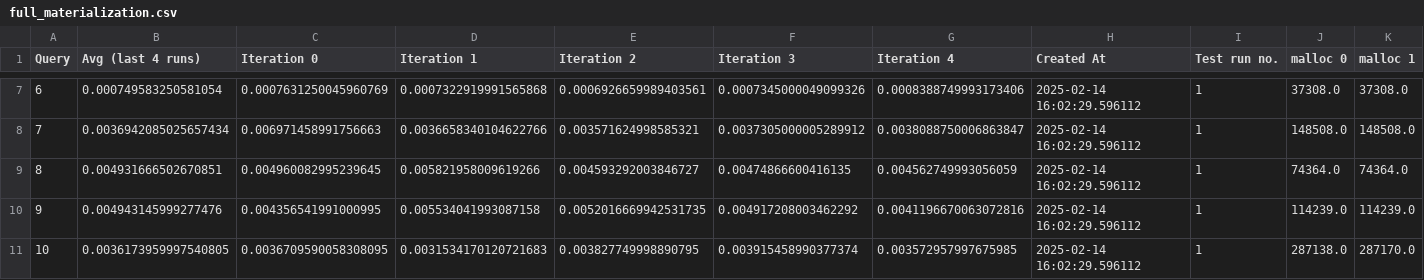
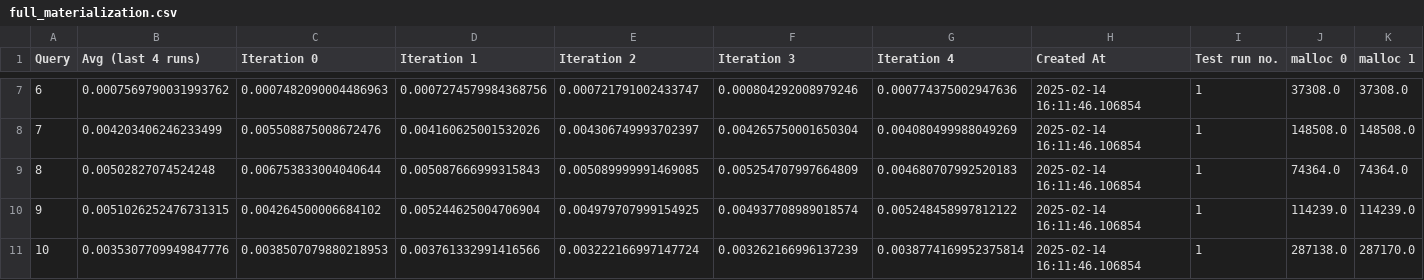
Before and after one commit to magnuis/duckdb-materialization, a CSV file: results/tpch/full_materialization.csv, drawn as a sheet; only a part is shown, gaps mark what is left out; the diff covers the shown part only; the diff names each change by its address in the sheet, - before the commit and + after, or states it on an @@ line.

```diff
--- a/results/tpch/full_materialization.csv
+++ b/results/tpch/full_materialization.csv
-B7 (Avg (last 4 runs)): 0.000749583250581054
+B7 (Avg (last 4 runs)): 0.0007569790031993762
-C7 (Iteration 0): 0.0007631250045960769
+C7 (Iteration 0): 0.0007482090004486963
-D7 (Iteration 1): 0.0007322919991565868
+D7 (Iteration 1): 0.0007274579984368756
-E7 (Iteration 2): 0.0006926659989403561
+E7 (Iteration 2): 0.000721791002433747
-F7 (Iteration 3): 0.0007345000049099326
+F7 (Iteration 3): 0.000804292008979246
-G7 (Iteration 4): 0.0008388749993173406
+G7 (Iteration 4): 0.000774375002947636
-H7:H11 (Created At): 2025-02-14 16:02:29.596112
+H7:H11 (Created At): 2025-02-14 16:11:46.106854
-B8 (Avg (last 4 runs)): 0.0036942085025657434
+B8 (Avg (last 4 runs)): 0.004203406246233499
-C8 (Iteration 0): 0.006971458991756663
+C8 (Iteration 0): 0.005508875008672476
-D8 (Iteration 1): 0.0036658340104622766
+D8 (Iteration 1): 0.004160625001532026
-E8 (Iteration 2): 0.003571624998585321
+E8 (Iteration 2): 0.004306749993702397
-F8 (Iteration 3): 0.0037305000005289912
+F8 (Iteration 3): 0.004265750001650304
-G8 (Iteration 4): 0.0038088750006863847
+G8 (Iteration 4): 0.004080499988049269
-B9 (Avg (last 4 runs)): 0.004931666502670851
+B9 (Avg (last 4 runs)): 0.00502827074524248
-C9 (Iteration 0): 0.004960082995239645
+C9 (Iteration 0): 0.006753833004040644
-D9 (Iteration 1): 0.005821958009619266
+D9 (Iteration 1): 0.005087666999315843
-E9 (Iteration 2): 0.004593292003846727
+E9 (Iteration 2): 0.005089999991469085
-F9 (Iteration 3): 0.00474866600416135
+F9 (Iteration 3): 0.005254707997664809
-G9 (Iteration 4): 0.004562749993056059
+G9 (Iteration 4): 0.004680707992520183
-B10 (Avg (last 4 runs)): 0.004943145999277476
+B10 (Avg (last 4 runs)): 0.0051026252476731315
-C10 (Iteration 0): 0.004356541991000995
+C10 (Iteration 0): 0.004264500006684102
-D10 (Iteration 1): 0.005534041993087158
+D10 (Iteration 1): 0.005244625004706904
-E10 (Iteration 2): 0.0052016669942531735
+E10 (Iteration 2): 0.004979707999154925
-F10 (Iteration 3): 0.004917208003462292
+F10 (Iteration 3): 0.004937708989018574
-G10 (Iteration 4): 0.0041196670063072816
+G10 (Iteration 4): 0.005248458997812122
-B11 (Avg (last 4 runs)): 0.0036173959997540805
+B11 (Avg (last 4 runs)): 0.0035307709949847776
-C11 (Iteration 0): 0.0036709590058308095
+C11 (Iteration 0): 0.0038507079880218953
-D11 (Iteration 1): 0.0031534170120721683
+D11 (Iteration 1): 0.003761332991416566
-E11 (Iteration 2): 0.003827749998890795
+E11 (Iteration 2): 0.003222166997147724
-F11 (Iteration 3): 0.003915458990377374
+F11 (Iteration 3): 0.003262166996137239
-G11 (Iteration 4): 0.003572957997675985
+G11 (Iteration 4): 0.0038774169952375814
```
Also changed, not shown: 119 edited cells elsewhere in this file, results/tpch/no_materialization.csv, results/tpch/schema_based_materialization.csv, 4 other files.
